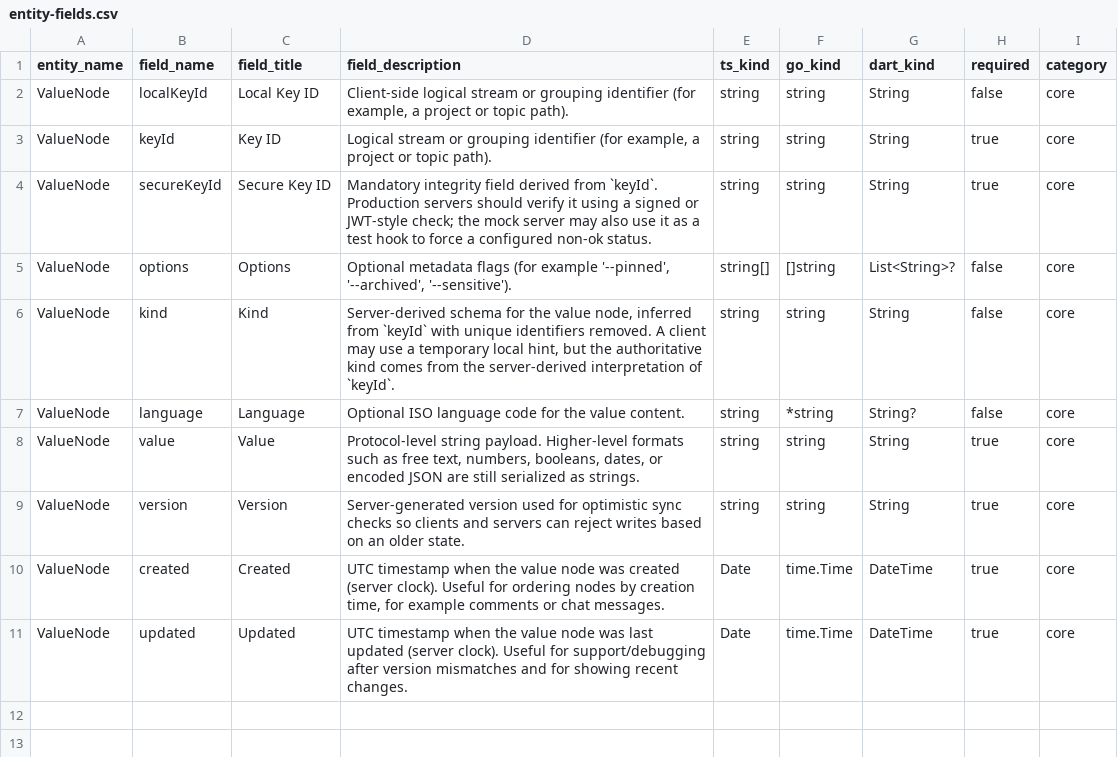
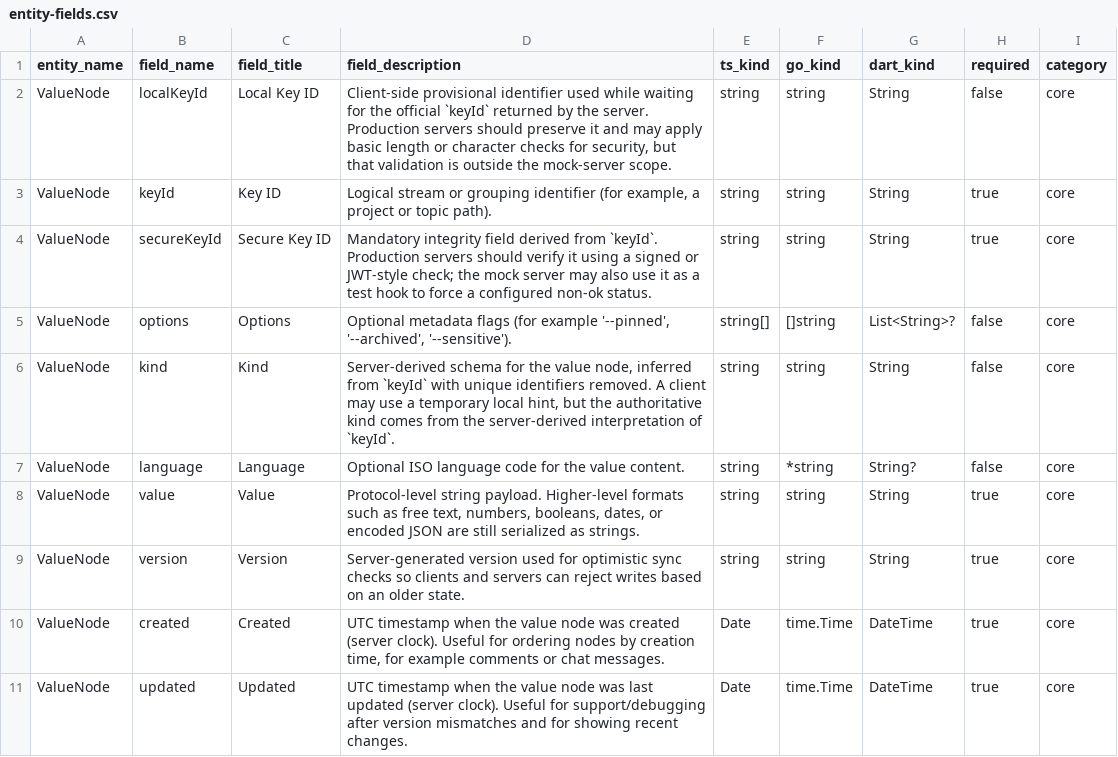
Before and after one commit to flarebyte/chatty_ratatoskr, a CSV file: doc/design-meta/examples/entity-fields.csv, drawn as a sheet.

```diff
--- a/doc/design-meta/examples/entity-fields.csv
+++ b/doc/design-meta/examples/entity-fields.csv
@@ -1,3 +1,3 @@
 entity_name,field_name,field_title,field_description,ts_kind,go_kind,dart_kind,required,category
-ValueNode,localKeyId,Local Key ID,"Client-side logical stream or grouping identifier (for example, a project or topic path).",string,string,String,false,core
+ValueNode,localKeyId,Local Key ID,"Client-side provisional identifier used while waiting for the official `keyId` returned by the server. Production servers should preserve it and may apply basic length or character checks for security, but that validation is outside the mock-server scope.",string,string,String,false,core
 ValueNode,keyId,Key ID,"Logical stream or grouping identifier (for example, a project or topic path).",string,string,String,true,core
```
Also changed, not shown: 2 other files.
